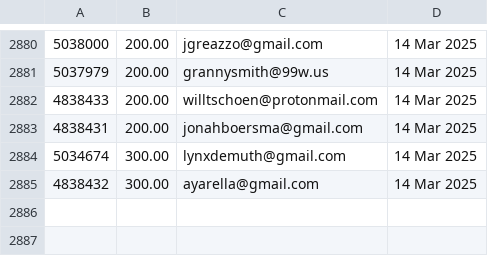
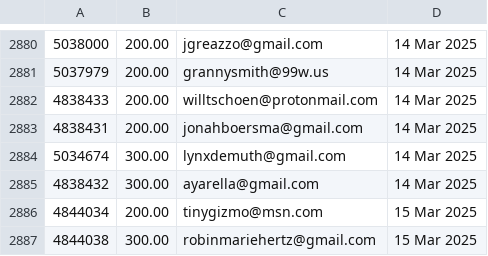
Before and after one commit to jdeck88/ffcsa_scripts, a CSV file: localline/data/order_data_PRODUCTION_success.csv, drawn as a sheet; only a part is shown, gaps mark what is left out; the diff names each change by its address in the sheet, - before the commit and + after, or states it on an @@ line.

```diff
--- a/localline/data/order_data_PRODUCTION_success.csv
+++ b/localline/data/order_data_PRODUCTION_success.csv
+row 2886: 4844034 | 200.00 | tinygizmo@msn.com | 15 Mar 2025
+row 2887: 4844038 | 300.00 | robinmariehertz@gmail.com | 15 Mar 2025
```
Also changed, not shown: localline/data/order_data_PRODUCTION_fail.csv.
